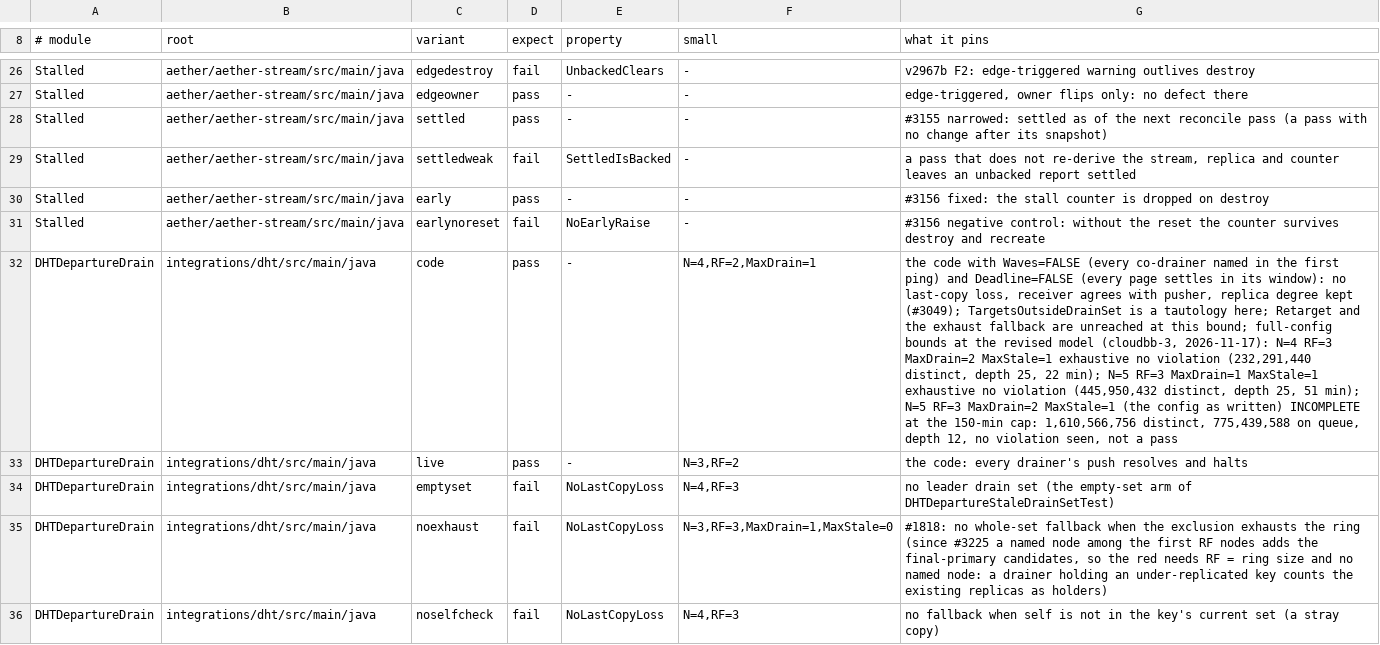
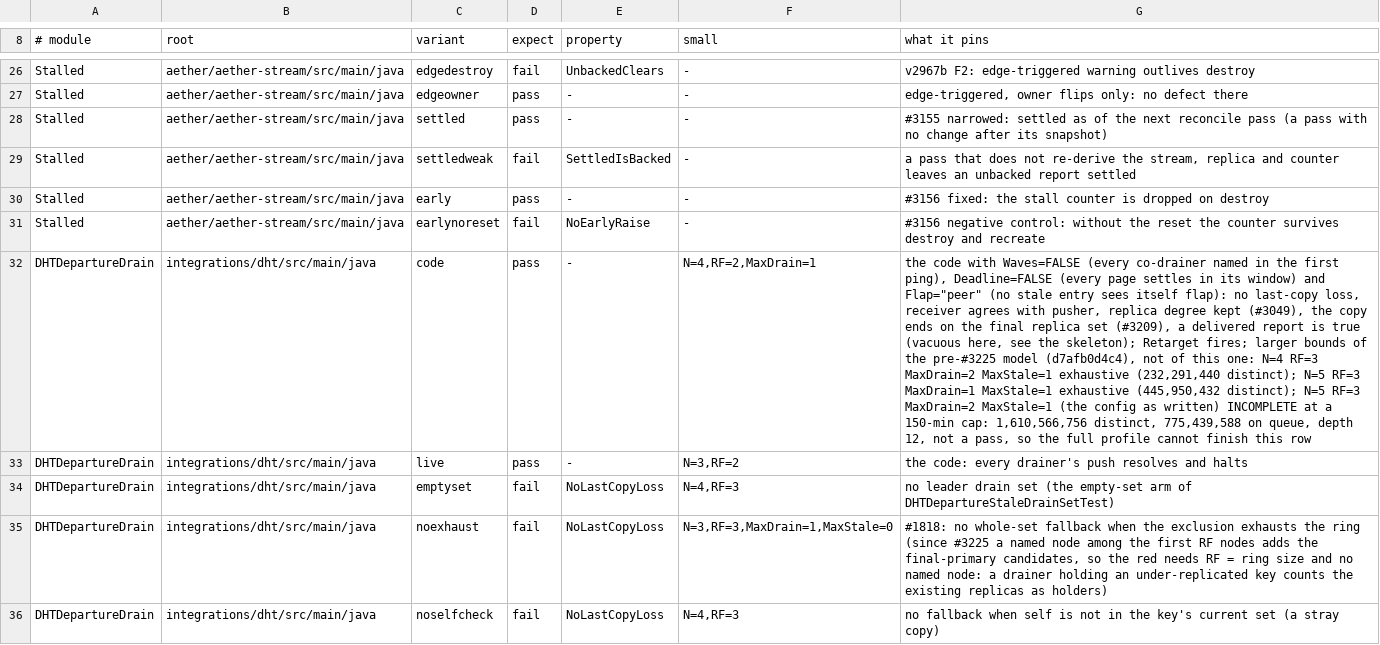
Before and after one commit to pragmaticalabs/pragmatica, a TSV file: tools/tla/models.tsv, drawn as a sheet; only a part is shown, gaps mark what is left out; the diff names each change by its address in the sheet, - before the commit and + after, or states it on an @@ line.

Commit message:
docs: drop the build host name from models.tsv and note that the full profile cannot finish DHTDepartureDrain code

```diff
--- a/tools/tla/models.tsv
+++ b/tools/tla/models.tsv
-G32 (what it pins): …the first ping) and Deadline=FALSE (every page settles in its window): no last-copy loss, receiver agrees with pusher, replica degree kept (#3049); TargetsOutsideDrainSet is a tautology here; Retarget and the exhaust fallback are unreached at this bound; full-config bounds at the revised model (cloudbb-3, 2026-11-17): N=4 RF=3 MaxDrain=2 MaxStale=1 exhaustive no violation (232,291,440 distinct, depth 25, 22 min); N=5 RF=3 MaxDrain=1 MaxStale=1 exhaustive no violation (445,950,432 distinct, depth 25, 51 min); N=5 RF=3 MaxDrain=2 MaxStale=1 (the config as written) INCOMPLETE at the 150-min cap: 1,610,566,756 distinct, 775,439,588 on queue, depth 12, no violation seen, not a pass
+G32 (what it pins): …the first ping), Deadline=FALSE (every page settles in its window) and Flap="peer" (no stale entry sees itself flap): no last-copy loss, receiver agrees with pusher, replica degree kept (#3049), the copy ends on the final replica set (#3209), a delivered report is true (vacuous here, see the skeleton); Retarget fires; larger bounds of the pre-#3225 model (d7afb0d4c4), not of this one: N=4 RF=3 MaxDrain=2 MaxStale=1 exhaustive (232,291,440 distinct); N=5 RF=3 MaxDrain=1 MaxStale=1 exhaustive (445,950,432 distinct); N=5 RF=3 MaxDrain=2 MaxStale=1 (the config as written) INCOMPLETE at a 150-min cap: 1,610,566,756 distinct, 775,439,588 on queue, depth 12, not a pass, so the full profile cannot finish this row
```
Also changed, not shown: 1 other file.
